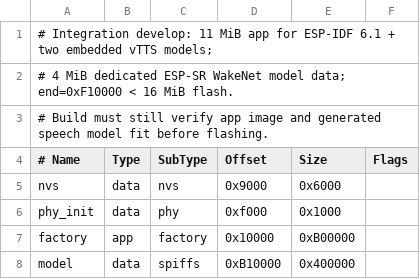
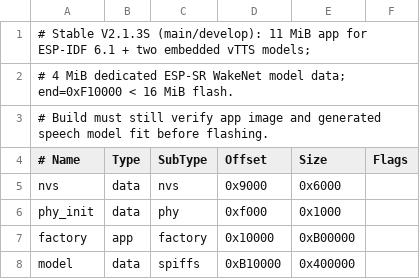
Before and after one commit to JuniorNarciso26/JrRobot, a CSV file: firmware/partitions_sr.csv, drawn as a sheet.

Commit message:
docs(release): identify common 16MB partition layout for stable main and develop

```diff
--- a/firmware/partitions_sr.csv
+++ b/firmware/partitions_sr.csv
@@ -1,2 +1,2 @@
-# Integration develop: 11 MiB app for ESP-IDF 6.1 + two embedded vTTS models;
+# Stable V2.1.3S (main/develop): 11 MiB app for ESP-IDF 6.1 + two embedded vTTS models;
 # 4 MiB dedicated ESP-SR WakeNet model data; end=0xF10000 < 16 MiB flash.
```
